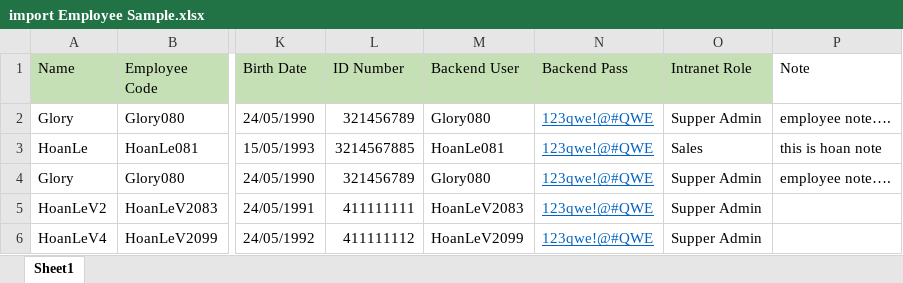
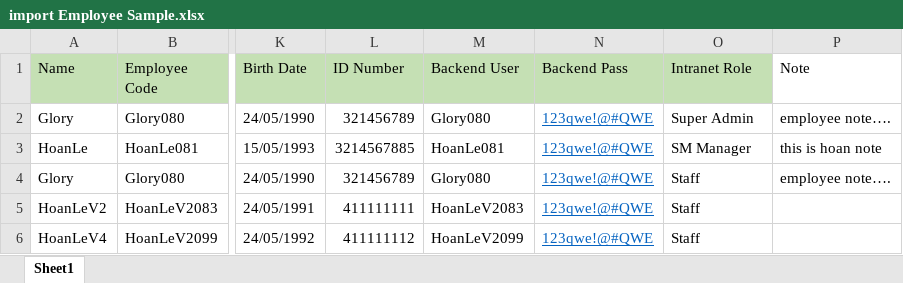
Before and after one commit to hoanlenguyen/automation-tool-source, an Excel workbook: Intranet/test cases/import Employee Sample.xlsx, sheet Sheet1, drawn as a sheet; only a part is shown, gaps mark what is left out; values as stored, in another font and other column widths than the file's, no borders; the diff names each change by its address in the sheet, - before the commit and + after, or states it on an @@ line.

Commit message:
employee

```diff
--- a/Intranet/test cases/import Employee Sample.xlsx (sheet Sheet1)
+++ b/Intranet/test cases/import Employee Sample.xlsx (sheet Sheet1)
-O2 (Intranet Role): Supper Admin
+O2 (Intranet Role): Super Admin
-O3 (Intranet Role): Sales
+O3 (Intranet Role): SM Manager
-O4:O6 (Intranet Role): Supper Admin
+O4:O6 (Intranet Role): Staff
```
Also changed, not shown: 4 other files.
